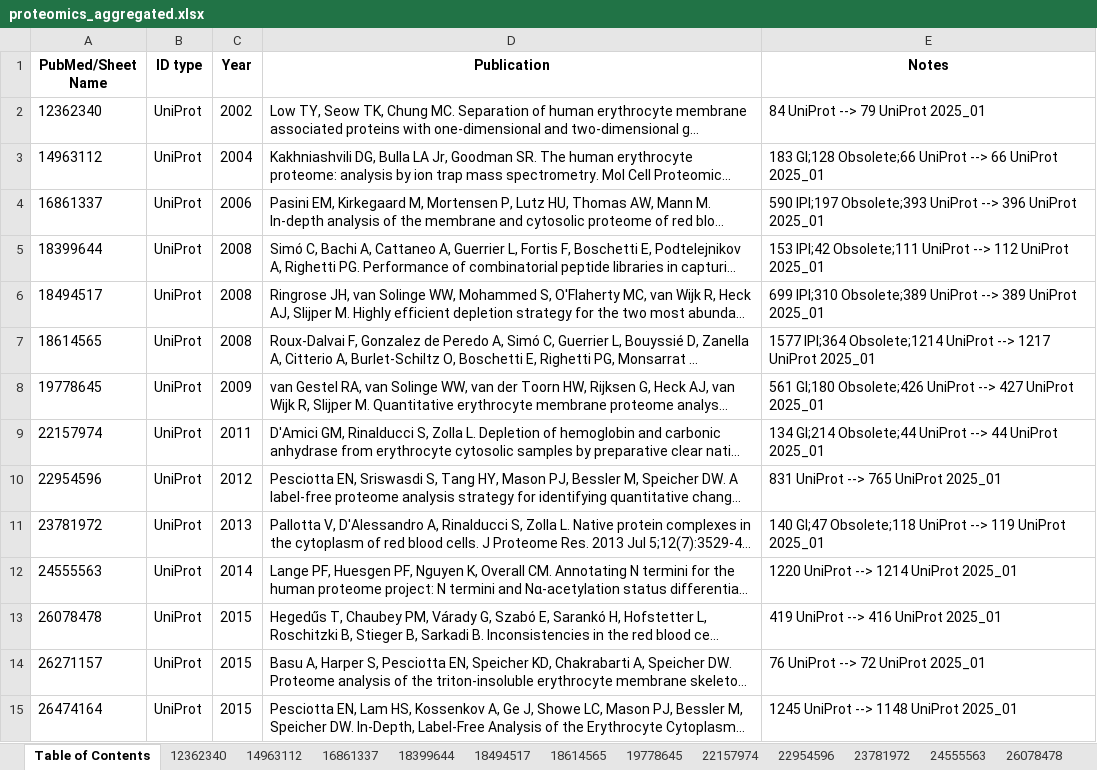
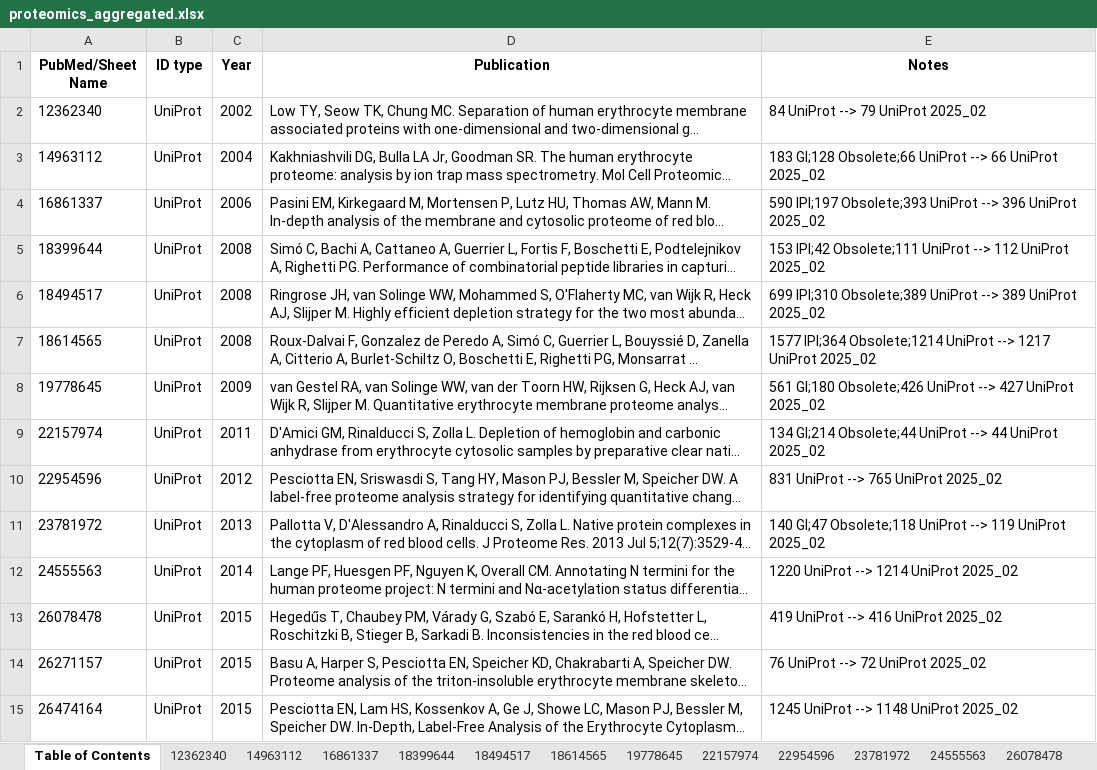
Before and after one commit to z-haiman/RBC-GEM, an Excel workbook: data/external/proteomics/proteomics_aggregated.xlsx, sheet Table of Contents, drawn as a sheet; only a part is shown; long unchanged cells end in …; values as stored, in another font and other column widths than the file's, no borders; the diff covers the shown part only; the diff names each change by its address in the sheet, - before the commit and + after, or states it on an @@ line.

```diff
--- a/data/external/proteomics/proteomics_aggregated.xlsx (sheet Table of Contents)
+++ b/data/external/proteomics/proteomics_aggregated.xlsx (sheet Table of Contents)
-E2 (Notes): 84 UniProt --> 79 UniProt 2025_01
+E2 (Notes): 84 UniProt --> 79 UniProt 2025_02
-E3 (Notes): …66 UniProt 2025_01
+E3 (Notes): …66 UniProt 2025_02
-E4 (Notes): …396 UniProt 2025_01
+E4 (Notes): …396 UniProt 2025_02
-E5 (Notes): …112 UniProt 2025_01
+E5 (Notes): …112 UniProt 2025_02
-E6 (Notes): …389 UniProt 2025_01
+E6 (Notes): …389 UniProt 2025_02
-E7 (Notes): …1217 UniProt 2025_01
+E7 (Notes): …1217 UniProt 2025_02
-E8 (Notes): …427 UniProt 2025_01
+E8 (Notes): …427 UniProt 2025_02
-E9 (Notes): …44 UniProt 2025_01
+E9 (Notes): …44 UniProt 2025_02
-E10 (Notes): 831 UniProt --> 765 UniProt 2025_01
+E10 (Notes): 831 UniProt --> 765 UniProt 2025_02
-E11 (Notes): …119 UniProt 2025_01
+E11 (Notes): …119 UniProt 2025_02
-E12 (Notes): 1220 UniProt --> 1214 UniProt 2025_01
+E12 (Notes): 1220 UniProt --> 1214 UniProt 2025_02
-E13 (Notes): 419 UniProt --> 416 UniProt 2025_01
+E13 (Notes): 419 UniProt --> 416 UniProt 2025_02
-E14 (Notes): 76 UniProt --> 72 UniProt 2025_01
+E14 (Notes): 76 UniProt --> 72 UniProt 2025_02
-E15 (Notes): 1245 UniProt --> 1148 UniProt 2025_01
+E15 (Notes): 1245 UniProt --> 1148 UniProt 2025_02
```
Also changed, not shown: 16 edited cells elsewhere in this sheet, sheet 27777340, 46 other files.
